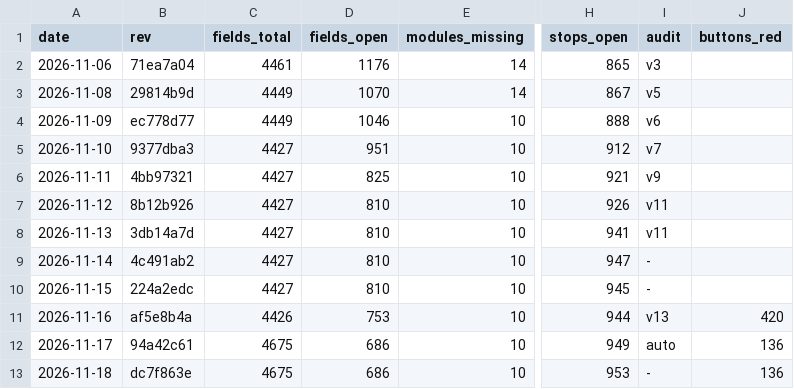
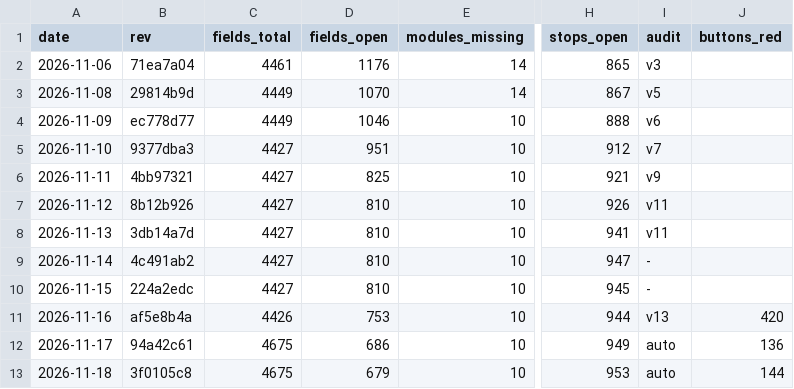
Before and after one commit to Bolebey/openbfme-godot, a TSV file: docs/ennorath/PROGRESS.tsv, drawn as a sheet; only a part is shown, gaps mark what is left out; the diff names each change by its address in the sheet, - before the commit and + after, or states it on an @@ line.

```diff
--- a/docs/ennorath/PROGRESS.tsv
+++ b/docs/ennorath/PROGRESS.tsv
-B13 (rev): dc7f863e
+B13 (rev): 3f0105c8
-D13 (fields_open): 686
+D13 (fields_open): 679
-I13 (audit): -
+I13 (audit): auto
-J13 (buttons_red): 136
+J13 (buttons_red): 144
```
Also changed, not shown: docs/ennorath/FIELD_GAPS.tsv, docs/ennorath/MATRIX_FACTIONS.tsv, 7 other files.
